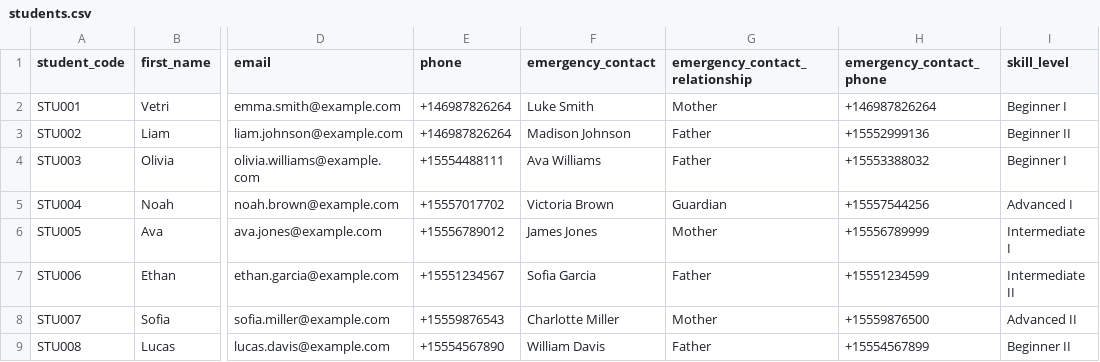
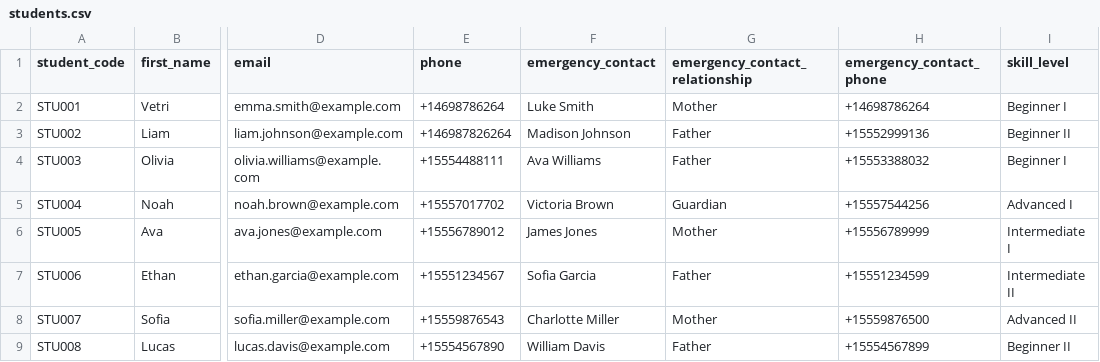
Before and after one commit to swarnavarsha1/AI-voice-receptionist, a CSV file: data/students.csv, drawn as a sheet; only a part is shown, gaps mark what is left out; the diff names each change by its address in the sheet, - before the commit and + after, or states it on an @@ line.

```diff
--- a/data/students.csv
+++ b/data/students.csv
-E2 (phone): +146987826264
+E2 (phone): +14698786264
-H2 (emergency_contact_phone): +146987826264
+H2 (emergency_contact_phone): +14698786264
```
Also changed, not shown: 1 other file.
